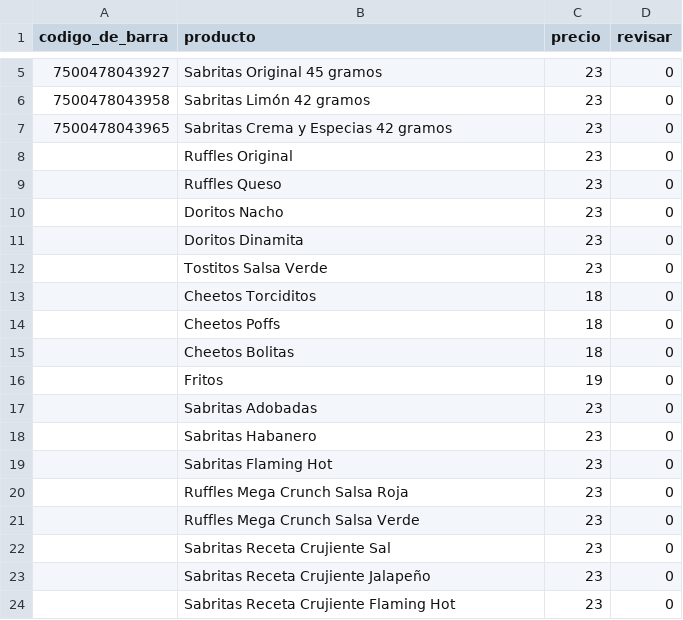
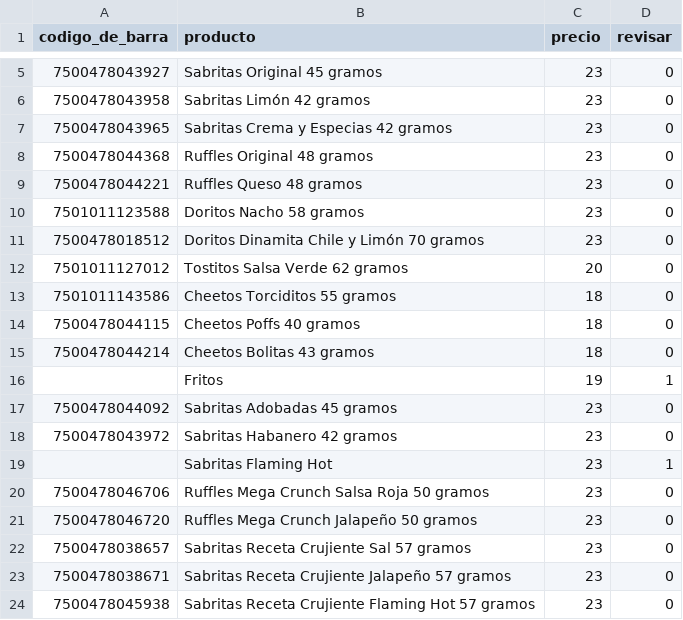
Before and after one commit to ErnestoMaFl/FastPos, a CSV file: data/productos.csv, drawn as a sheet; only a part is shown, gaps mark what is left out; the diff covers the shown part only.

```diff
--- a/data/productos.csv
+++ b/data/productos.csv
@@ -7,18 +7,18 @@ codigo_de_barra,producto,precio,revisar
 7500478043965,Sabritas Crema y Especias 42 gramos,23,0
-,Ruffles Original,23,0
-,Ruffles Queso,23,0
-,Doritos Nacho,23,0
-,Doritos Dinamita,23,0
-,Tostitos Salsa Verde,23,0
-,Cheetos Torciditos,18,0
-,Cheetos Poffs,18,0
-,Cheetos Bolitas,18,0
-,Fritos,19,0
-,Sabritas Adobadas,23,0
-,Sabritas Habanero,23,0
-,Sabritas Flaming Hot,23,0
-,Ruffles Mega Crunch Salsa Roja,23,0
-,Ruffles Mega Crunch Salsa Verde,23,0
-,Sabritas Receta Crujiente Sal,23,0
-,Sabritas Receta Crujiente Jalapeño,23,0
-,Sabritas Receta Crujiente Flaming Hot,23,0
+7500478044368,Ruffles Original 48 gramos,23,0
+7500478044221,Ruffles Queso 48 gramos,23,0
+7501011123588,Doritos Nacho 58 gramos,23,0
+7500478018512,Doritos Dinamita Chile y Limón 70 gramos,23,0
+7501011127012,Tostitos Salsa Verde 62 gramos,20,0
+7501011143586,Cheetos Torciditos 55 gramos,18,0
+7500478044115,Cheetos Poffs 40 gramos,18,0
+7500478044214,Cheetos Bolitas 43 gramos,18,0
+,Fritos,19,1
+7500478044092,Sabritas Adobadas 45 gramos,23,0
+7500478043972,Sabritas Habanero 42 gramos,23,0
+,Sabritas Flaming Hot,23,1
+7500478046706,Ruffles Mega Crunch Salsa Roja 50 gramos,23,0
+7500478046720,Ruffles Mega Crunch Jalapeño 50 gramos,23,0
+7500478038657,Sabritas Receta Crujiente Sal 57 gramos,23,0
+7500478038671,Sabritas Receta Crujiente Jalapeño 57 gramos,23,0
+7500478045938,Sabritas Receta Crujiente Flaming Hot 57 gramos,23,0
```
Also changed, not shown: 2 added rows, 2 removed rows and 13 edited cells elsewhere in this file, 1 other file.
